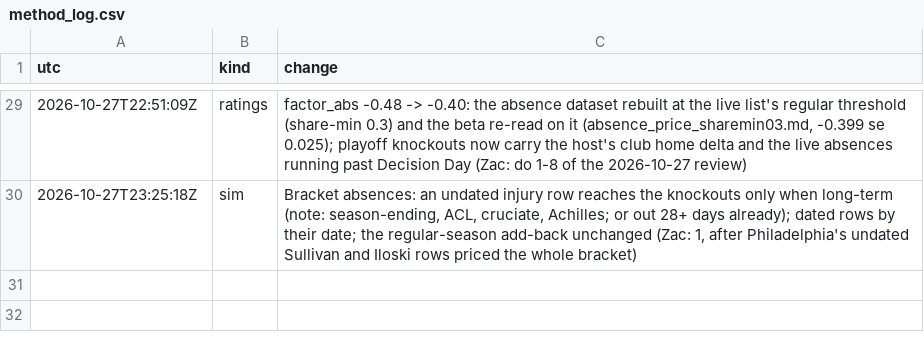
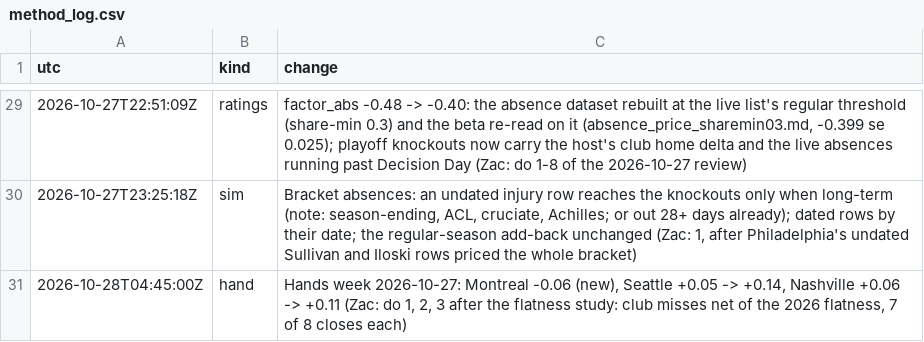
Before and after one commit to TheBallr/MLS-FUTURES, a CSV file: data/ratings/method_log.csv, drawn as a sheet; only a part is shown, gaps mark what is left out.

```diff
--- a/data/ratings/method_log.csv
+++ b/data/ratings/method_log.csv
@@ -30 +30,2 @@ utc,kind,change
 2026-10-27T23:25:18Z,sim,"Bracket absences: an undated injury row reaches the knockouts only when long-term (note: season-ending, ACL, cruciate, Achilles; or out 28+ days already); dated rows by their date; the regular-season add-back unchanged (Zac: 1, after Philadelphia's undated Sullivan and Iloski rows priced the whole bracket)"
+2026-10-28T04:45:00Z,hand,"Hands week 2026-10-27: Montreal -0.06 (new), Seattle +0.05 -> +0.14, Nashville +0.06 -> +0.11 (Zac: do 1, 2, 3 after the flatness study: club misses net of the 2026 flatness, 7 of 8 closes each)"
```
Also changed, not shown: data/ratings/blend.csv, data/ratings/hand_log.csv, 18 other files.
